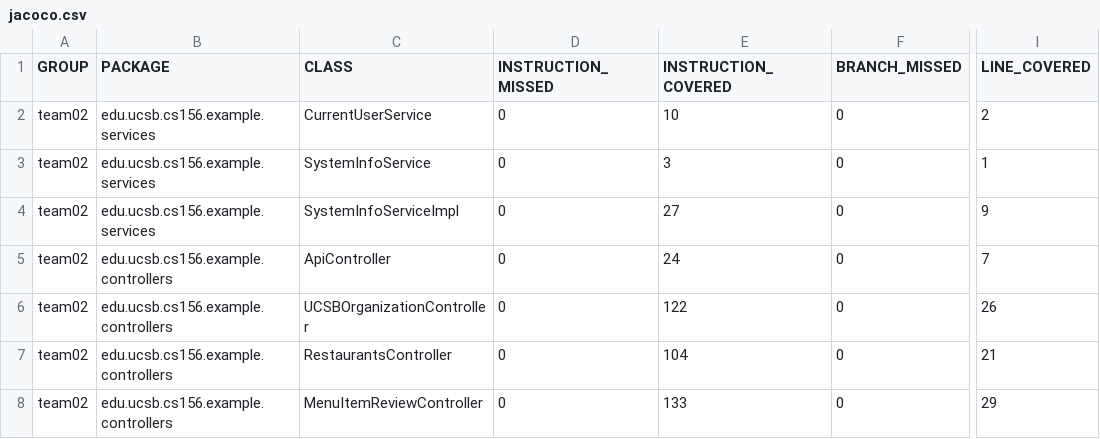
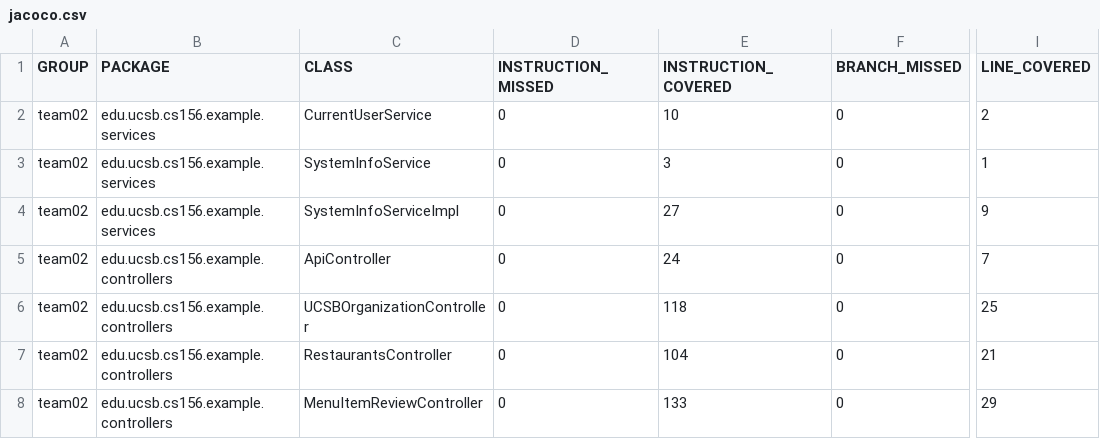
Before and after one commit to ucsb-cs156-f24/team02-f24-13, a CSV file: jacoco/jacoco.csv, drawn as a sheet; only a part is shown, gaps mark what is left out; the diff names each change by its address in the sheet, - before the commit and + after, or states it on an @@ line.

```diff
--- a/jacoco/jacoco.csv
+++ b/jacoco/jacoco.csv
-E6 (INSTRUCTION_COVERED): 122
+E6 (INSTRUCTION_COVERED): 118
-I6 (LINE_COVERED): 26
+I6 (LINE_COVERED): 25
```
Also changed, not shown: 7 other files.
